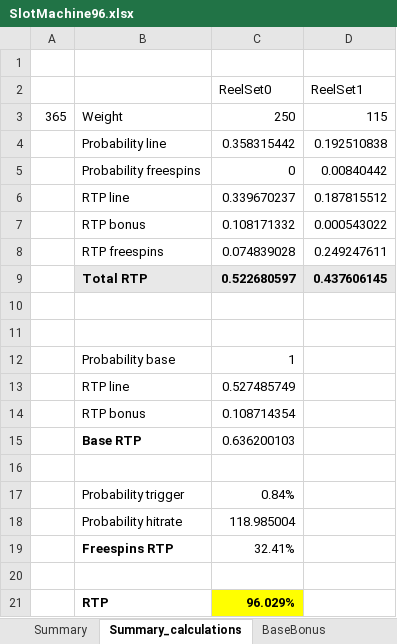
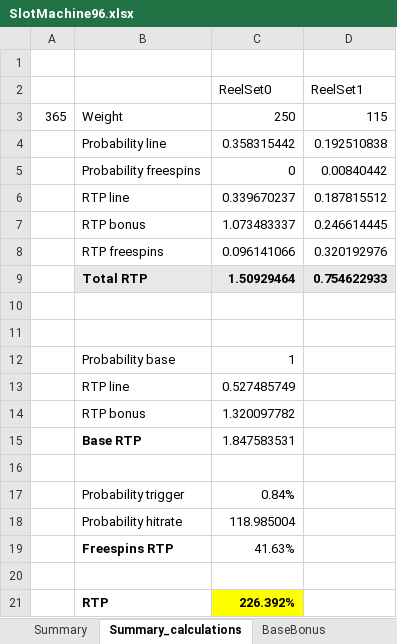
Before and after one commit to justinraisp/Slot-Machine, an Excel workbook: calculations/SlotMachine96.xlsx, sheet Summary_calculations, drawn as a sheet; values as stored, in another font and other column widths than the file's, no borders; removed rows and columns are numbered as before the commit, all else as after; the diff names each change by its address in the sheet, - before the commit and + after, or states it on an @@ line.

```diff
--- a/calculations/SlotMachine96.xlsx (sheet Summary_calculations)
+++ b/calculations/SlotMachine96.xlsx (sheet Summary_calculations)
-row 7:  | RTP bonus | 0.108171332 | 0.000543022
-row 8:  | RTP freespins | 0.074839028 | 0.249247611
-row 9:  | Total RTP | 0.522680597 | 0.437606145
+row 7:  | RTP bonus | 1.073483337 | 0.246614445
+row 8:  | RTP freespins | 0.096141066 | 0.320192976
+row 9:  | Total RTP | 1.50929464 | 0.754622933
-C14 (ReelSet0): 0.108714354
+C14 (ReelSet0): 1.320097782
-C15 (ReelSet0): 0.636200103
+C15 (ReelSet0): 1.847583531
-C19 (ReelSet0): 32.41%
+C19 (ReelSet0): 41.63%
-C21 (ReelSet0): 96.029%
+C21 (ReelSet0): 226.392%
```
Also changed, not shown: sheet BaseBonus, sheet FreeSpinsBonus, sheet Freespins, sheet ReelSet0, sheet ReelSet1, sheet Summary, formulas that keep their value.
